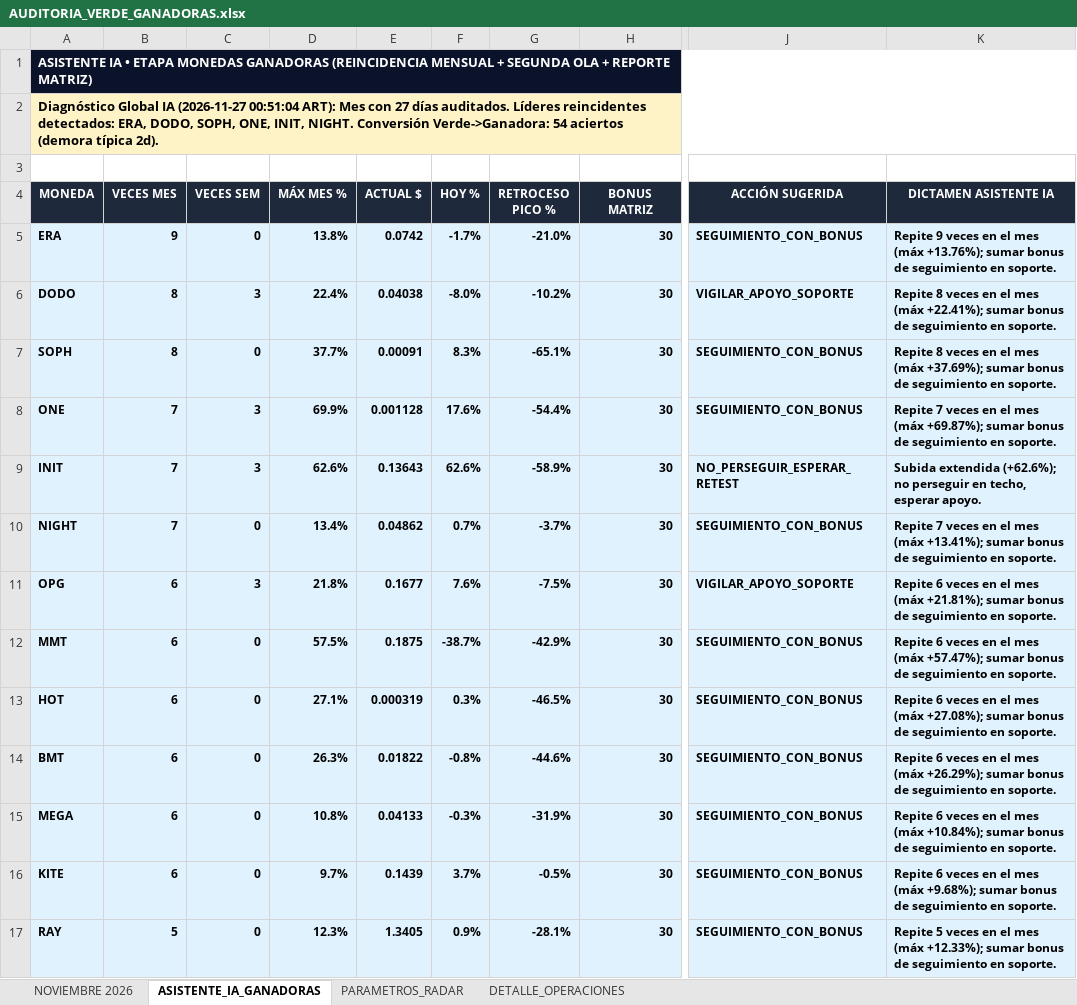
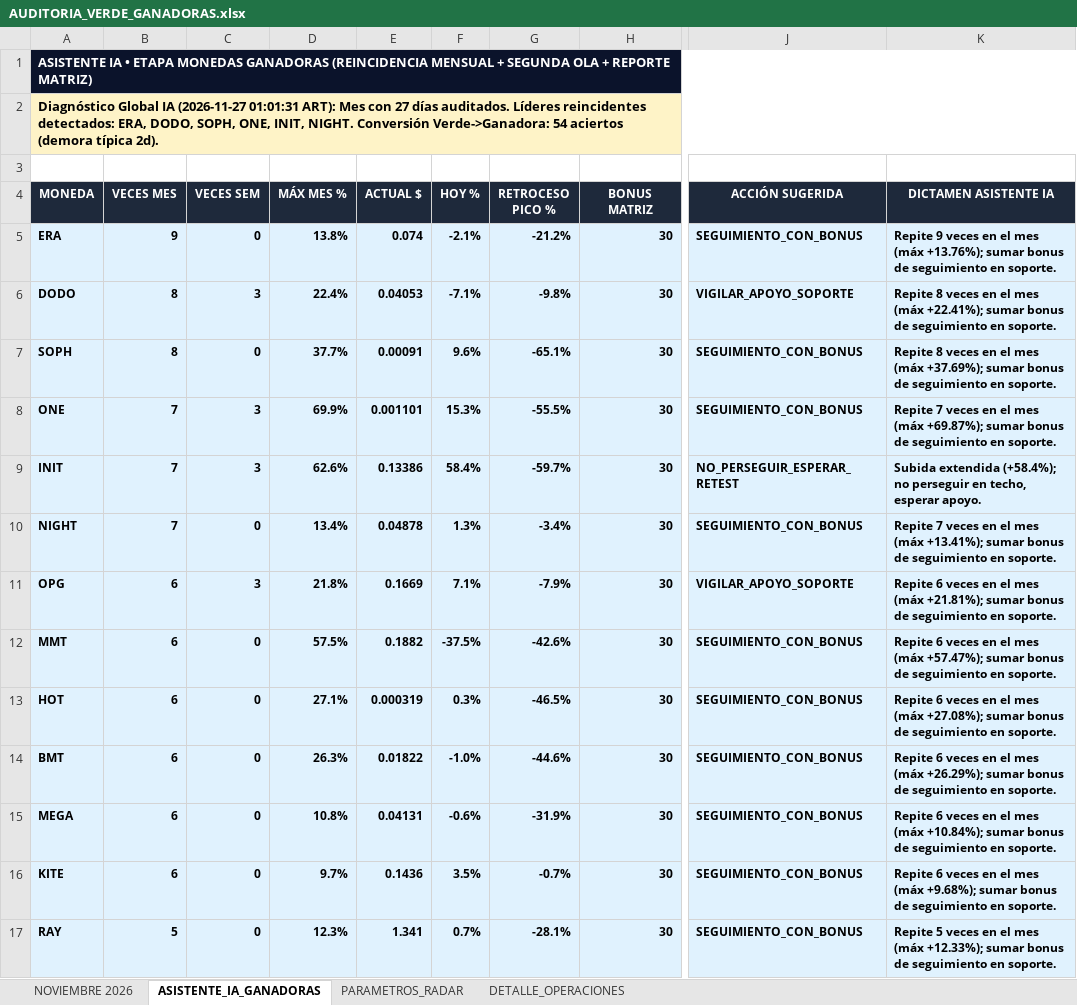
Before and after one commit to kjanoto-coder/panel-cripto, an Excel workbook: AUDITORIA_VERDE_GANADORAS.xlsx, sheet ASISTENTE_IA_GANADORAS, drawn as a sheet; only a part is shown, gaps mark what is left out; values as stored, in another font and other column widths than the file's, no borders; the diff covers the shown part only; the diff names each change by its address in the sheet, - before the commit and + after, or states it on an @@ line.

```diff
--- a/AUDITORIA_VERDE_GANADORAS.xlsx (sheet ASISTENTE_IA_GANADORAS)
+++ b/AUDITORIA_VERDE_GANADORAS.xlsx (sheet ASISTENTE_IA_GANADORAS)
-A2 (MONEDA): …IA (2026-11-27 00:51:04 ART): Mes…
+A2 (MONEDA): …IA (2026-11-27 01:01:31 ART): Mes…
-E5 (ACTUAL $): 0.0742
+E5 (ACTUAL $): 0.074
-F5 (HOY %): -1.7%
+F5 (HOY %): -2.1%
-G5 (RETROCESO PICO %): -21.0%
+G5 (RETROCESO PICO %): -21.2%
-E6 (ACTUAL $): 0.04038
+E6 (ACTUAL $): 0.04053
-F6 (HOY %): -8.0%
+F6 (HOY %): -7.1%
-G6 (RETROCESO PICO %): -10.2%
+G6 (RETROCESO PICO %): -9.8%
-F7 (HOY %): 8.3%
+F7 (HOY %): 9.6%
-E8 (ACTUAL $): 0.001128
+E8 (ACTUAL $): 0.001101
-F8 (HOY %): 17.6%
+F8 (HOY %): 15.3%
-G8 (RETROCESO PICO %): -54.4%
+G8 (RETROCESO PICO %): -55.5%
-E9 (ACTUAL $): 0.13643
+E9 (ACTUAL $): 0.13386
-F9 (HOY %): 62.6%
+F9 (HOY %): 58.4%
-G9 (RETROCESO PICO %): -58.9%
+G9 (RETROCESO PICO %): -59.7%
-K9 (DICTAMEN ASISTENTE IA): Subida extendida (+62.6%); no perseguir…
+K9 (DICTAMEN ASISTENTE IA): Subida extendida (+58.4%); no perseguir…
-E10 (ACTUAL $): 0.04862
+E10 (ACTUAL $): 0.04878
-F10 (HOY %): 0.7%
+F10 (HOY %): 1.3%
-G10 (RETROCESO PICO %): -3.7%
+G10 (RETROCESO PICO %): -3.4%
-E11 (ACTUAL $): 0.1677
+E11 (ACTUAL $): 0.1669
-F11 (HOY %): 7.6%
+F11 (HOY %): 7.1%
-G11 (RETROCESO PICO %): -7.5%
+G11 (RETROCESO PICO %): -7.9%
-E12 (ACTUAL $): 0.1875
+E12 (ACTUAL $): 0.1882
-F12 (HOY %): -38.7%
+F12 (HOY %): -37.5%
-G12 (RETROCESO PICO %): -42.9%
+G12 (RETROCESO PICO %): -42.6%
-F14 (HOY %): -0.8%
+F14 (HOY %): -1.0%
-E15 (ACTUAL $): 0.04133
+E15 (ACTUAL $): 0.04131
-F15 (HOY %): -0.3%
+F15 (HOY %): -0.6%
-E16 (ACTUAL $): 0.1439
+E16 (ACTUAL $): 0.1436
-F16 (HOY %): 3.7%
+F16 (HOY %): 3.5%
-G16 (RETROCESO PICO %): -0.5%
+G16 (RETROCESO PICO %): -0.7%
-E17 (ACTUAL $): 1.3405
+E17 (ACTUAL $): 1.341
-F17 (HOY %): 0.9%
+F17 (HOY %): 0.7%
```
Also changed, not shown: 39 edited cells elsewhere in this sheet, sheet DETALLE_OPERACIONES, sheet NOVIEMBRE 2026, sheet PARAMETROS_RADAR, 2 other files.
